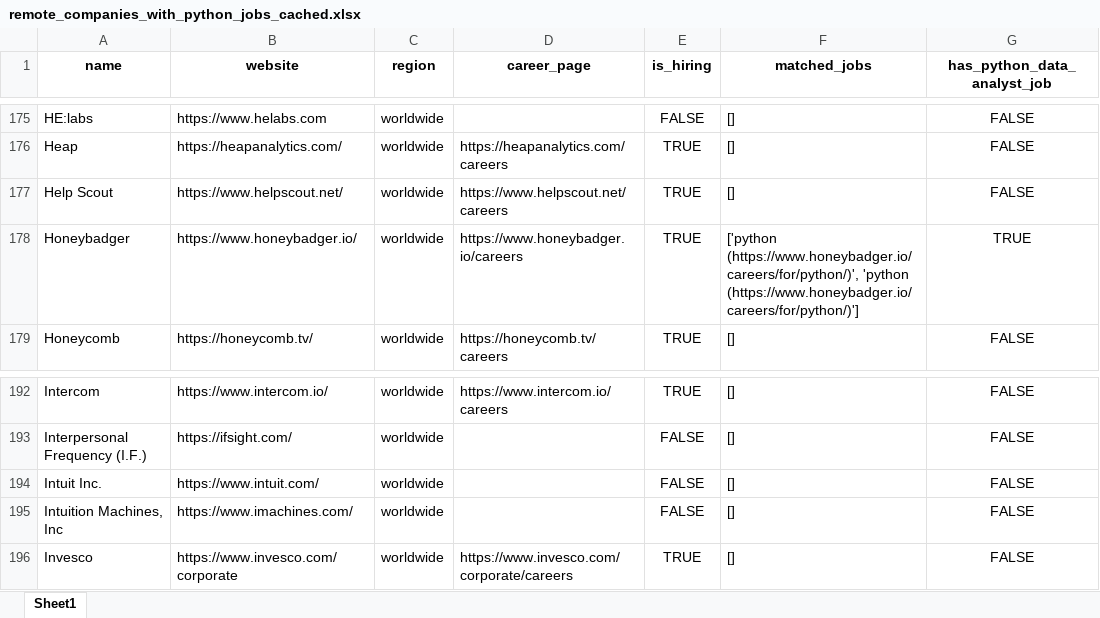
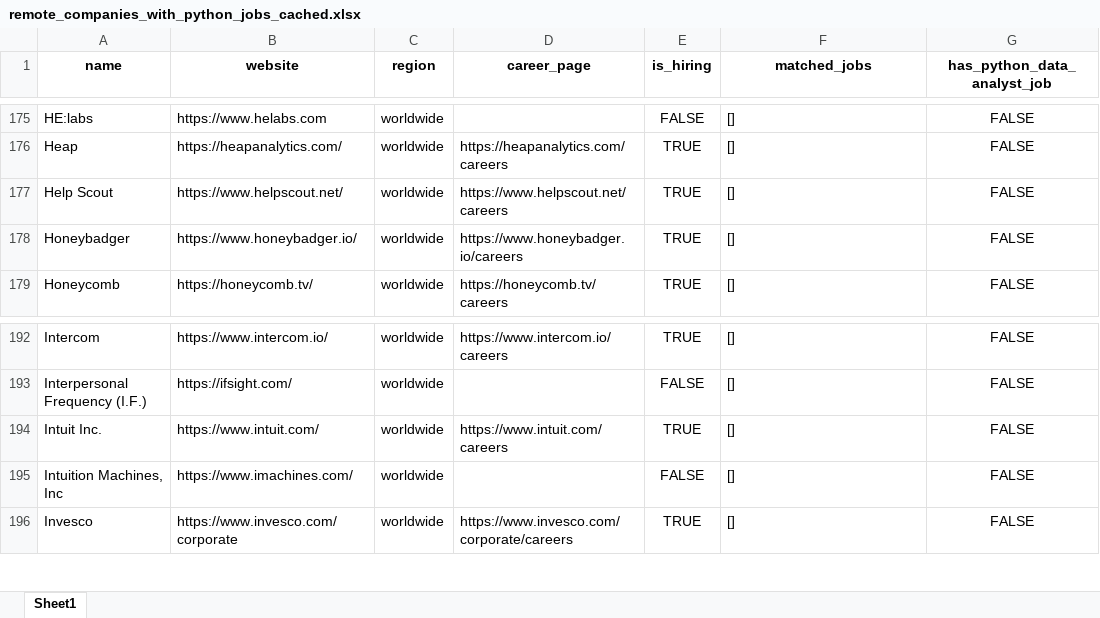
Before and after one commit to ChiaraVan1/remote-job-monitor, an Excel workbook: remote_companies_with_python_jobs_cached.xlsx, sheet Sheet1, drawn as a sheet; only a part is shown, gaps mark what is left out; values as stored, in another font and other column widths than the file's, no borders; the diff names each change by its address in the sheet, - before the commit and + after, or states it on an @@ line.

```diff
--- a/remote_companies_with_python_jobs_cached.xlsx (sheet Sheet1)
+++ b/remote_companies_with_python_jobs_cached.xlsx (sheet Sheet1)
-F178 (matched_jobs): ['python (https://www.honeybadger.io/careers/for/python/)', 'python (https://www.honeybadger.io/careers/for/python/)']
+F178 (matched_jobs): []
-G178 (has_python_data_analyst_job): TRUE
+G178 (has_python_data_analyst_job): FALSE
-D194 (career_page): (empty)
+D194 (career_page): https://www.intuit.com/careers
-E194 (is_hiring): FALSE
+E194 (is_hiring): TRUE
```
Also changed, not shown: 1 other file.
